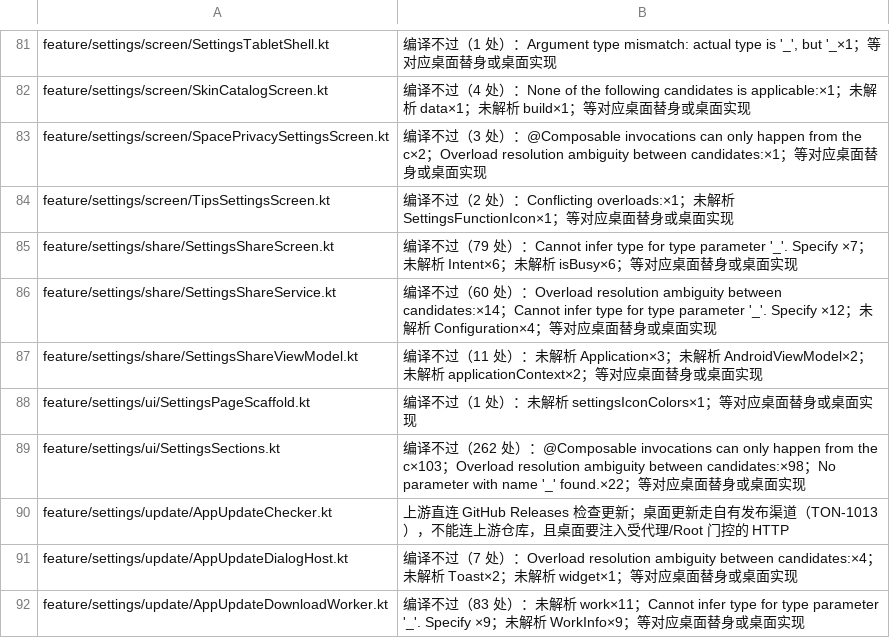
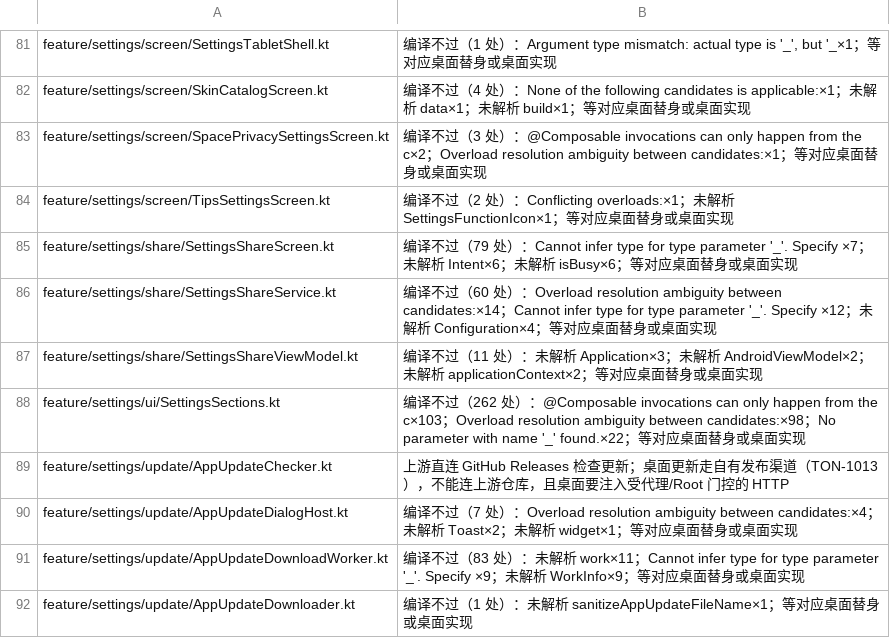
Before and after one commit to tonysuper666-creator/BiliPai-Windows, a TSV file: desktop/upstream-core/m4d/later-steps.tsv, drawn as a sheet; only a part is shown, gaps mark what is left out; the shorter side is filled out with more unchanged rows.

Commit message:
Compile the original settings page scaffold with desktop blur ownership

```diff
--- a/desktop/upstream-core/m4d/later-steps.tsv
+++ b/desktop/upstream-core/m4d/later-steps.tsv
@@ -87,3 +87,2 @@ feature/settings/share/SettingsShareService.kt	编译不过（60 处）：Overlo
 feature/settings/share/SettingsShareViewModel.kt	编译不过（11 处）：未解析 Application×3；未解析 AndroidViewModel×2；未解析 applicationContext×2；等对应桌面替身或桌面实现
-feature/settings/ui/SettingsPageScaffold.kt	编译不过（1 处）：未解析 settingsIconColors×1；等对应桌面替身或桌面实现
 feature/settings/ui/SettingsSections.kt	编译不过（262 处）：@Composable invocations can only happen from the c×103；Overload resolution ambiguity between candidates:×98；No parameter with name '_' found.×22；等对应桌面替身或桌面实现
```
Also changed, not shown: desktop/upstream-core/m4d/retired-generated.tsv, 2 other files.
